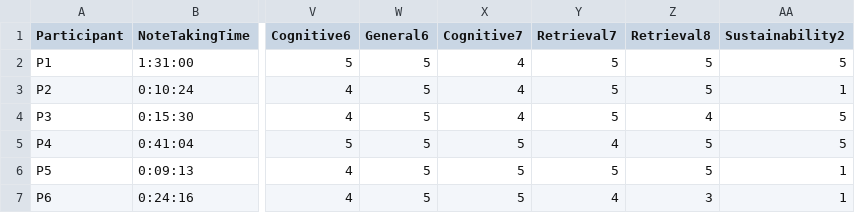
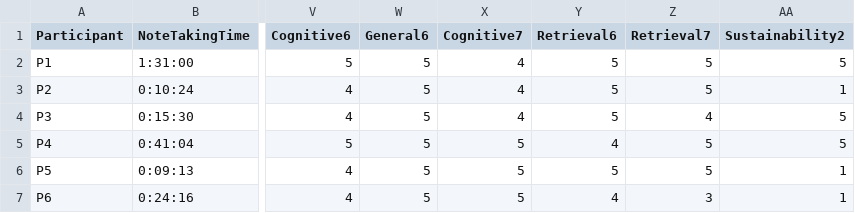
Before and after one commit to cdewangan24/CS535_data_analysis, a CSV file: data_R.csv, drawn as a sheet; only a part is shown, gaps mark what is left out; the diff names each change by its address in the sheet, - before the commit and + after, or states it on an @@ line.

```diff
--- a/data_R.csv
+++ b/data_R.csv
-Y1: Retrieval7
+Y1: Retrieval6
-Z1: Retrieval8
+Z1: Retrieval7
```
Also changed, not shown: 3 other files.
